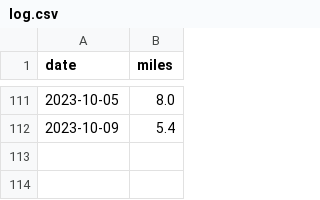
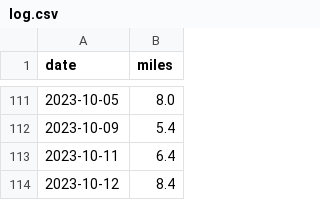
Before and after one commit to scott-grimes/scott-across-america, a CSV file: log.csv, drawn as a sheet; only a part is shown, gaps mark what is left out; the diff names each change by its address in the sheet, - before the commit and + after, or states it on an @@ line.

Commit message:
Update log.csv

```diff
--- a/log.csv
+++ b/log.csv
+row 113: 2023-10-11 | 6.4
+row 114: 2023-10-12 | 8.4
```
